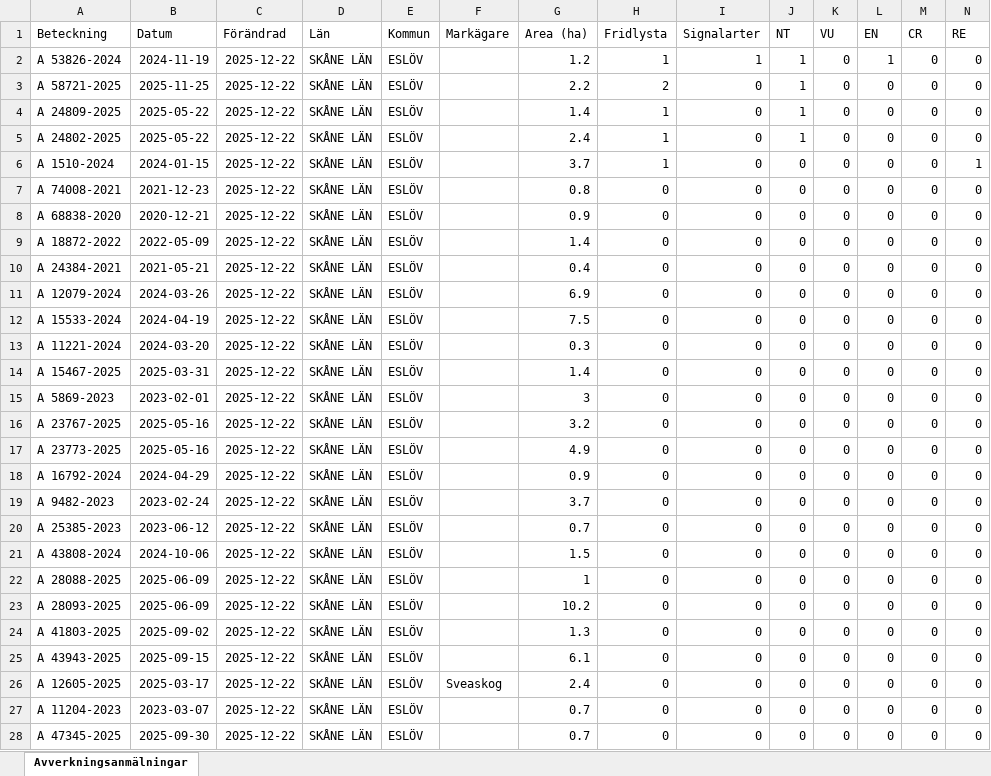
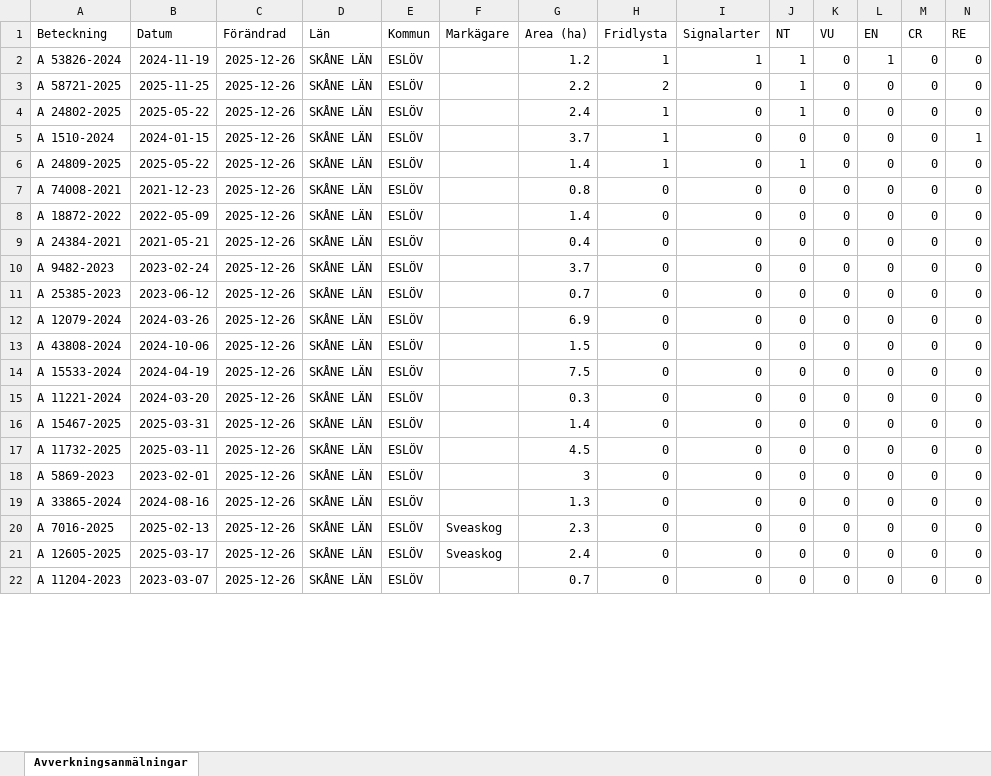
Before and after one commit to klasma/Logging_1285, an Excel workbook: Översikt ESLÖV.xlsx, sheet Avverkningsanmälningar, drawn as a sheet; only a part is shown; values as stored, in another font and other column widths than the file's, no borders; removed rows and columns are numbered as before the commit, all else as after; rows hold the shown columns only; the diff covers the shown part only; the diff names each change by its address in the sheet, - before the commit and + after, or states it on an @@ line.

```diff
--- a/Översikt ESLÖV.xlsx (sheet Avverkningsanmälningar)
+++ b/Översikt ESLÖV.xlsx (sheet Avverkningsanmälningar)
-C2:C3 (Förändrad): 2025-12-22
+C2:C3 (Förändrad): 2025-12-26
-row 4: A 24809-2025 | 2025-05-22 | 2025-12-22 | SKÅNE LÄN | ESLÖV |  | 1.4 | 1 | 0 | 1 | 0 | 0 | 0 | 0
-C4:C5 (Förändrad): 2025-12-22
+C4:C5 (Förändrad): 2025-12-26
+row 6: A 24809-2025 | 2025-05-22 | 2025-12-26 | SKÅNE LÄN | ESLÖV |  | 1.4 | 1 | 0 | 1 | 0 | 0 | 0 | 0
-C7 (Förändrad): 2025-12-22
+C7 (Förändrad): 2025-12-26
-row 8: A 68838-2020 | 2020-12-21 | 2025-12-22 | SKÅNE LÄN | ESLÖV |  | 0.9 | 0 | 0 | 0 | 0 | 0 | 0 | 0
-C8:C9 (Förändrad): 2025-12-22
+C8:C9 (Förändrad): 2025-12-26
+row 10: A 9482-2023 | 2023-02-24 | 2025-12-26 | SKÅNE LÄN | ESLÖV |  | 3.7 | 0 | 0 | 0 | 0 | 0 | 0 | 0
+row 11: A 25385-2023 | 2023-06-12 | 2025-12-26 | SKÅNE LÄN | ESLÖV |  | 0.7 | 0 | 0 | 0 | 0 | 0 | 0 | 0
-C12 (Förändrad): 2025-12-22
+C12 (Förändrad): 2025-12-26
+row 13: A 43808-2024 | 2024-10-06 | 2025-12-26 | SKÅNE LÄN | ESLÖV |  | 1.5 | 0 | 0 | 0 | 0 | 0 | 0 | 0
-C14:C16 (Förändrad): 2025-12-22
+C14:C16 (Förändrad): 2025-12-26
+row 17: A 11732-2025 | 2025-03-11 | 2025-12-26 | SKÅNE LÄN | ESLÖV |  | 4.5 | 0 | 0 | 0 | 0 | 0 | 0 | 0
-C18 (Förändrad): 2025-12-22
+C18 (Förändrad): 2025-12-26
-row 16: A 23767-2025 | 2025-05-16 | 2025-12-22 | SKÅNE LÄN | ESLÖV |  | 3.2 | 0 | 0 | 0 | 0 | 0 | 0 | 0
-row 17: A 23773-2025 | 2025-05-16 | 2025-12-22 | SKÅNE LÄN | ESLÖV |  | 4.9 | 0 | 0 | 0 | 0 | 0 | 0 | 0
-row 18: A 16792-2024 | 2024-04-29 | 2025-12-22 | SKÅNE LÄN | ESLÖV |  | 0.9 | 0 | 0 | 0 | 0 | 0 | 0 | 0
-row 19: A 9482-2023 | 2023-02-24 | 2025-12-22 | SKÅNE LÄN | ESLÖV |  | 3.7 | 0 | 0 | 0 | 0 | 0 | 0 | 0
-row 20: A 25385-2023 | 2023-06-12 | 2025-12-22 | SKÅNE LÄN | ESLÖV |  | 0.7 | 0 | 0 | 0 | 0 | 0 | 0 | 0
-row 21: A 43808-2024 | 2024-10-06 | 2025-12-22 | SKÅNE LÄN | ESLÖV |  | 1.5 | 0 | 0 | 0 | 0 | 0 | 0 | 0
-row 22: A 28088-2025 | 2025-06-09 | 2025-12-22 | SKÅNE LÄN | ESLÖV |  | 1 | 0 | 0 | 0 | 0 | 0 | 0 | 0
-row 23: A 28093-2025 | 2025-06-09 | 2025-12-22 | SKÅNE LÄN | ESLÖV |  | 10.2 | 0 | 0 | 0 | 0 | 0 | 0 | 0
-A19 (Beteckning): A 41803-2025
+A19 (Beteckning): A 33865-2024
-B19 (Datum): 2025-09-02
+B19 (Datum): 2024-08-16
-C19:C22 (Förändrad): 2025-12-22
+C19:C22 (Förändrad): 2025-12-26
-A20 (Beteckning): A 43943-2025
+A20 (Beteckning): A 7016-2025
-B20 (Datum): 2025-09-15
+B20 (Datum): 2025-02-13
-F20 (Markägare): (empty)
+F20 (Markägare): Sveaskog
-G20 (Area (ha)): 6.1
+G20 (Area (ha)): 2.3
-row 28: A 47345-2025 | 2025-09-30 | 2025-12-22 | SKÅNE LÄN | ESLÖV |  | 0.7 | 0 | 0 | 0 | 0 | 0 | 0 | 0
```
Also changed, not shown: 20 added rows, 15 removed rows and 40 edited cells elsewhere in this sheet, artfynd/A 1510-2024 artfynd.xlsx, artfynd/A 24802-2025 artfynd.xlsx, 28 other files.
